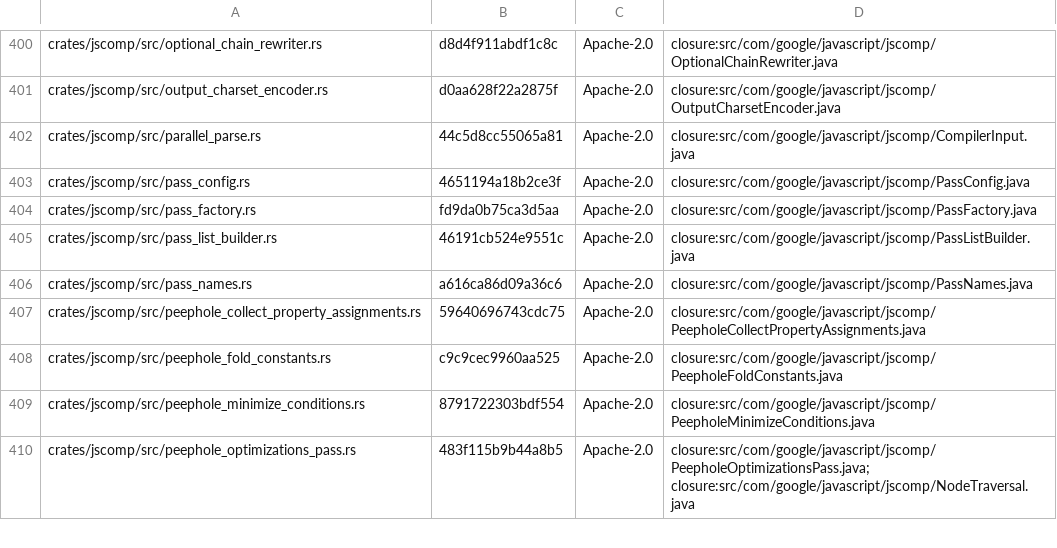
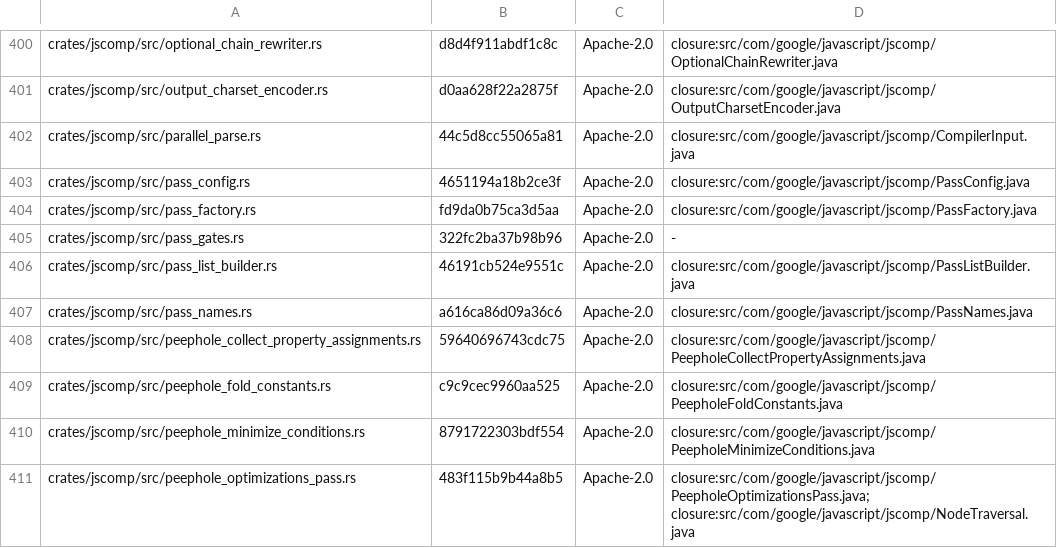
Before and after one commit to Smrtnyk/closure-rs, a TSV file: LICENSES/headers.tsv, drawn as a sheet; only a part is shown, gaps mark what is left out.

Commit message:
jscomp: skip passes that cannot find anything to do
PhaseOptimizer's NamedPass asks a registry of gates before it creates and runs
a pass; each gate reads the arena's presence summary, the options and O(1)
compiler facts, and is proven to skip only runs that change nothing. Gated:
checkTypeImportCodeReferences, checkGoogRequires, closureCheckModule,
checkSuper, closureGoogScopeAliases, closureRewriteModule,
rewriteCallerCodeLocation, closureProvidesRequires, replaceMessages,
closureReplaceGetCssName, generateExports, replaceToggles, removeCastNodes and
closureOptimizePrimitives. CLOSURE_RS_PASS_GATES=off runs every pass, =verify
also checks every run a gate would skip, =log names the skipped runs.

```diff
--- a/LICENSES/headers.tsv
+++ b/LICENSES/headers.tsv
@@ -404,2 +404,3 @@ crates/jscomp/src/pass_config.rs	4651194a18b2ce3f	Apache-2.0	closure:src/com/goo
 crates/jscomp/src/pass_factory.rs	fd9da0b75ca3d5aa	Apache-2.0	closure:src/com/google/javascript/jscomp/PassFactory.java
+crates/jscomp/src/pass_gates.rs	322fc2ba37b98b96	Apache-2.0	-
 crates/jscomp/src/pass_list_builder.rs	46191cb524e9551c	Apache-2.0	closure:src/com/google/javascript/jscomp/PassListBuilder.java
```
Also changed, not shown: 3 other files.
